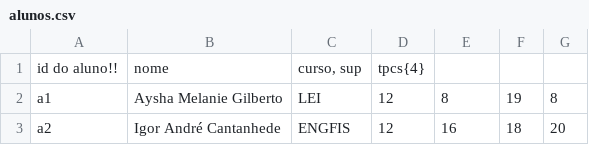
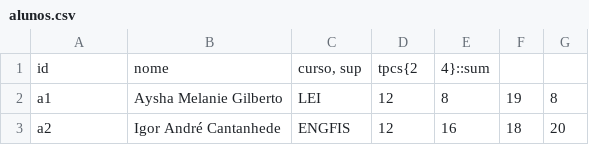
Before and after one commit to Suissinho2511/PL, a CSV file: src/alunos.csv, drawn as a sheet; only a part is shown; removed rows and columns are numbered as before the commit, all else as after; the diff names each change by its address in the sheet, - before the commit and + after, or states it on an @@ line.

```diff
--- a/src/alunos.csv
+++ b/src/alunos.csv
-row 1: id do aluno!! | nome | curso, sup | tpcs{4}
+row 1: id | nome | curso, sup | tpcs{2 | 4}::sum
```
Also changed, not shown: 3 other files.
